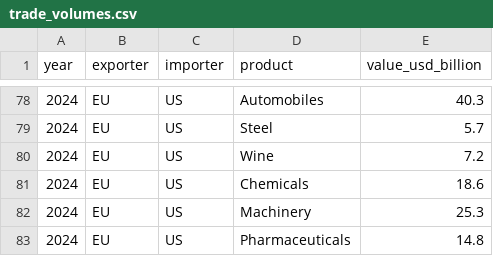
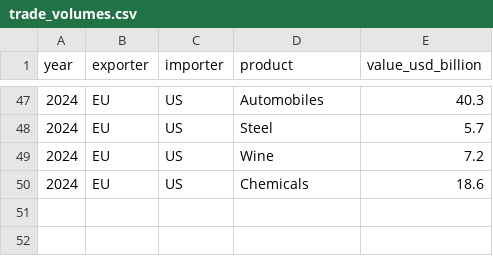
Before and after one commit to henryshan30/Dashboard-of-Modern-Trade-Wars, a CSV file: data/us-eu/trade_volumes.csv, drawn as a sheet; only a part is shown, gaps mark what is left out; the diff covers the shown part only.

```diff
--- a/data/us-eu/trade_volumes.csv
+++ b/data/us-eu/trade_volumes.csv
@@ -81,3 +50 @@ year,exporter,importer,product,value_usd_billion
 2024,EU,US,Chemicals,18.6
-2024,EU,US,Machinery,25.3
-2024,EU,US,Pharmaceuticals,14.8
```
Also changed, not shown: 31 removed rows elsewhere in this file.
